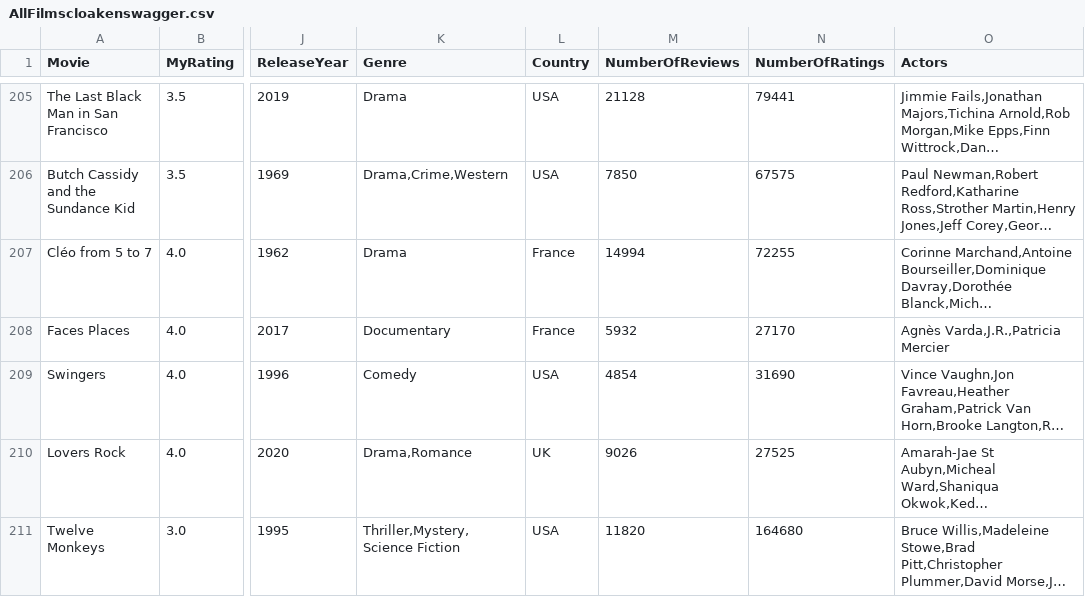
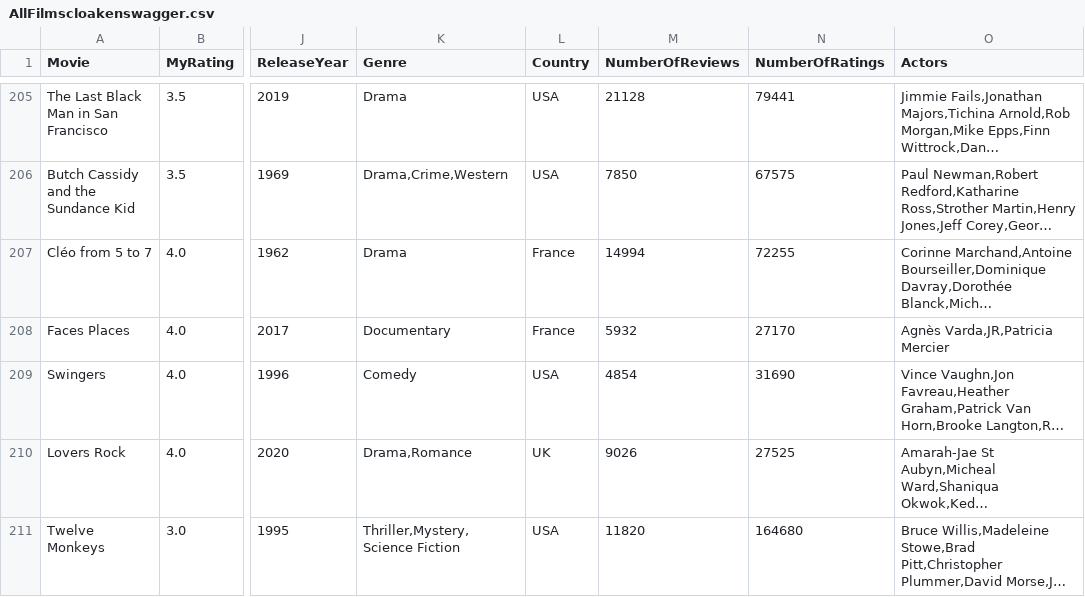
Before and after one commit to LouieR3/LetterboxdApp, a CSV file: AllFilmscloakenswagger.csv, drawn as a sheet; only a part is shown, gaps mark what is left out; long unchanged cells end in …; the diff covers the shown part only; the diff names each change by its address in the sheet, - before the commit and + after, or states it on an @@ line.

```diff
--- a/AllFilmscloakenswagger.csv
+++ b/AllFilmscloakenswagger.csv
-O208 (Actors): Agnès Varda,J.R.,Patricia Mercier
+O208 (Actors): Agnès Varda,JR,Patricia Mercier
```
Also changed, not shown: 13 edited cells elsewhere in this file, 1 other file.
